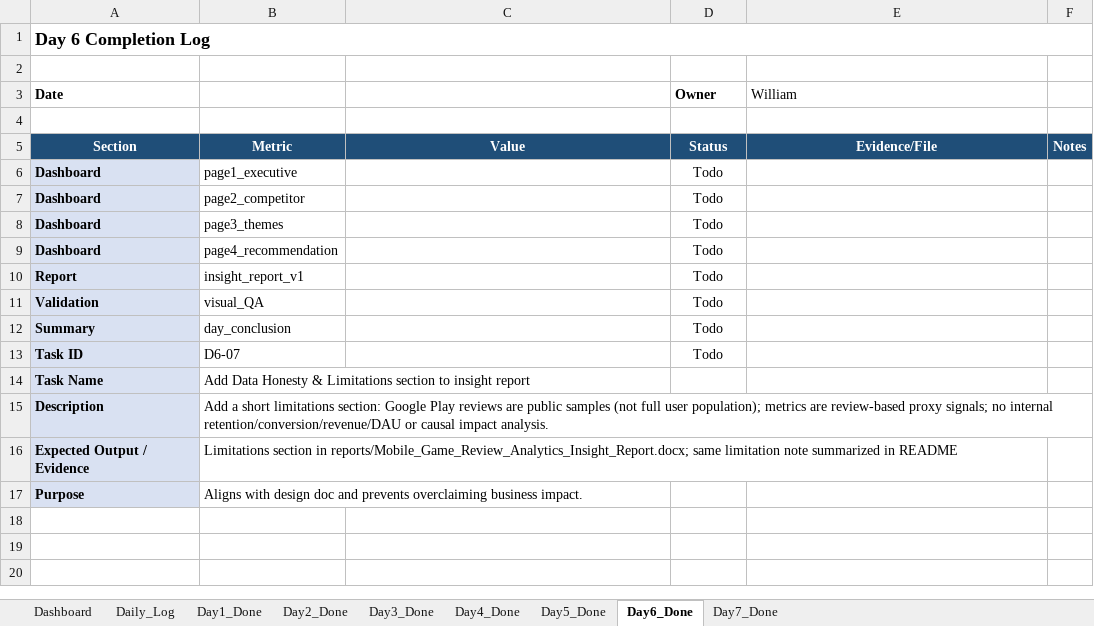
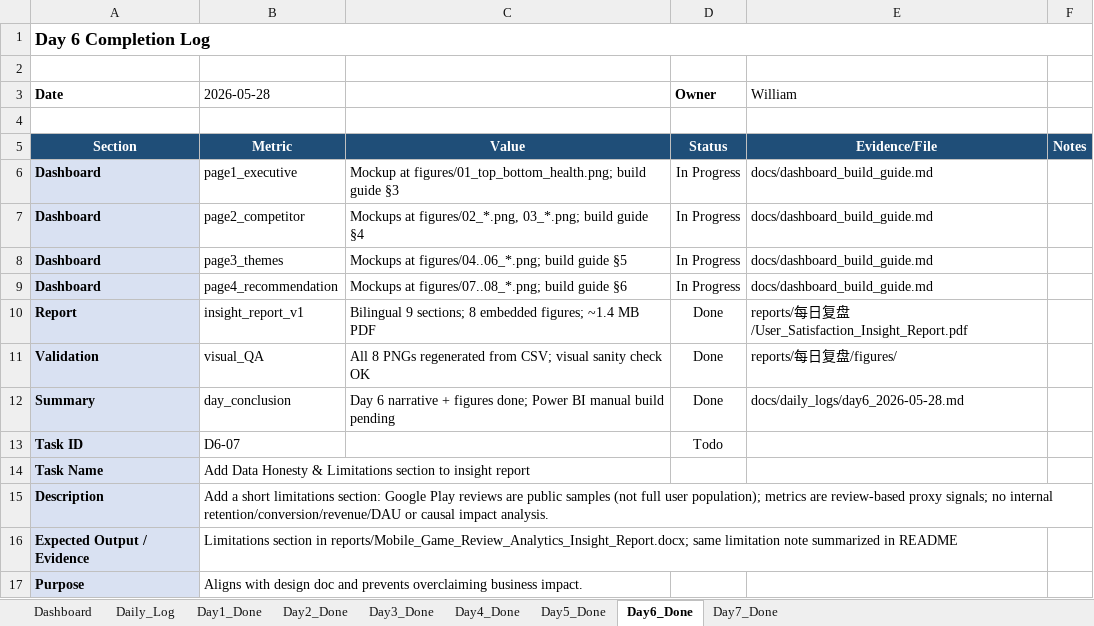
Before and after one commit to taotao1141424540-collab/google-play-reviews-pipeline-plus-monitoring-layer-, an Excel workbook: google play/docs/daily_logs/daily_log_tracker.xlsx, sheet Day6_Done, drawn as a sheet; values as stored, in another font and other column widths than the file's, no borders; the diff names each change by its address in the sheet, - before the commit and + after, or states it on an @@ line.

```diff
--- a/google play/docs/daily_logs/daily_log_tracker.xlsx (sheet Day6_Done)
+++ b/google play/docs/daily_logs/daily_log_tracker.xlsx (sheet Day6_Done)
-B3: (empty)
+B3: 2026-05-28
-C6: (empty)
+C6: Mockup at figures/01_top_bottom_health.png; build guide §3
-D6:D9 (Owner): Todo
+D6:D9 (Owner): In Progress
-E6:E9 (William): (empty)
+E6:E9 (William): docs/dashboard_build_guide.md
-C7: (empty)
+C7: Mockups at figures/02_*.png, 03_*.png; build guide §4
-C8: (empty)
+C8: Mockups at figures/04..06_*.png; build guide §5
-C9: (empty)
+C9: Mockups at figures/07..08_*.png; build guide §6
-C10: (empty)
+C10: Bilingual 9 sections; 8 embedded figures; ~1.4 MB PDF
-D10:D12 (Owner): Todo
+D10:D12 (Owner): Done
-E10 (William): (empty)
+E10 (William): reports/每日复盘/User_Satisfaction_Insight_Report.pdf
-C11: (empty)
+C11: All 8 PNGs regenerated from CSV; visual sanity check OK
-E11 (William): (empty)
+E11 (William): reports/每日复盘/figures/
-C12: (empty)
+C12: Day 6 narrative + figures done; Power BI manual build pending
-E12 (William): (empty)
+E12 (William): docs/daily_logs/day6_2026-05-28.md
```
Also changed, not shown: sheet Daily_Log, sheet Day5_Done, sheet Day4_Done, 14 other files.
